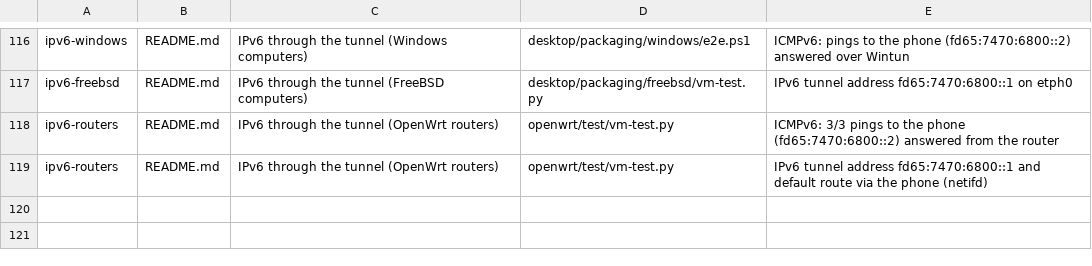
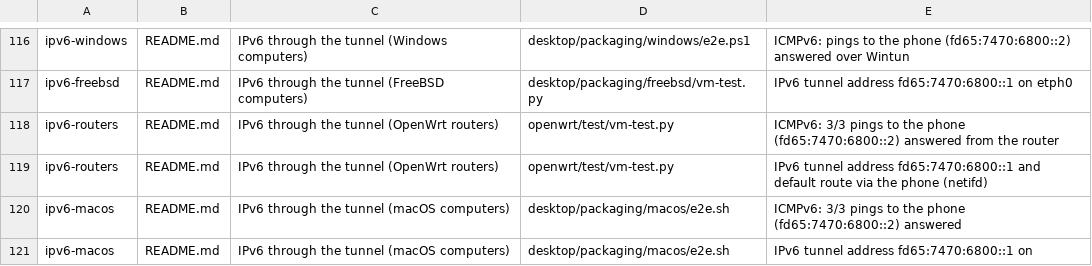
Before and after one commit to CanuteTheGreat/etphonehome, a TSV file: ci/claims.tsv, drawn as a sheet; only a part is shown, gaps mark what is left out.

```diff
--- a/ci/claims.tsv
+++ b/ci/claims.tsv
@@ -119 +119,3 @@ ipv6-routers	README.md	IPv6 through the tunnel (OpenWrt routers)	openwrt/test/vm
 ipv6-routers	README.md	IPv6 through the tunnel (OpenWrt routers)	openwrt/test/vm-test.py	IPv6 tunnel address fd65:7470:6800::1 and default route via the phone (netifd)
+ipv6-macos	README.md	IPv6 through the tunnel (macOS computers)	desktop/packaging/macos/e2e.sh	ICMPv6: 3/3 pings to the phone (fd65:7470:6800::2) answered
+ipv6-macos	README.md	IPv6 through the tunnel (macOS computers)	desktop/packaging/macos/e2e.sh	IPv6 tunnel address fd65:7470:6800::1 on
```
Also changed, not shown: 1 other file.
